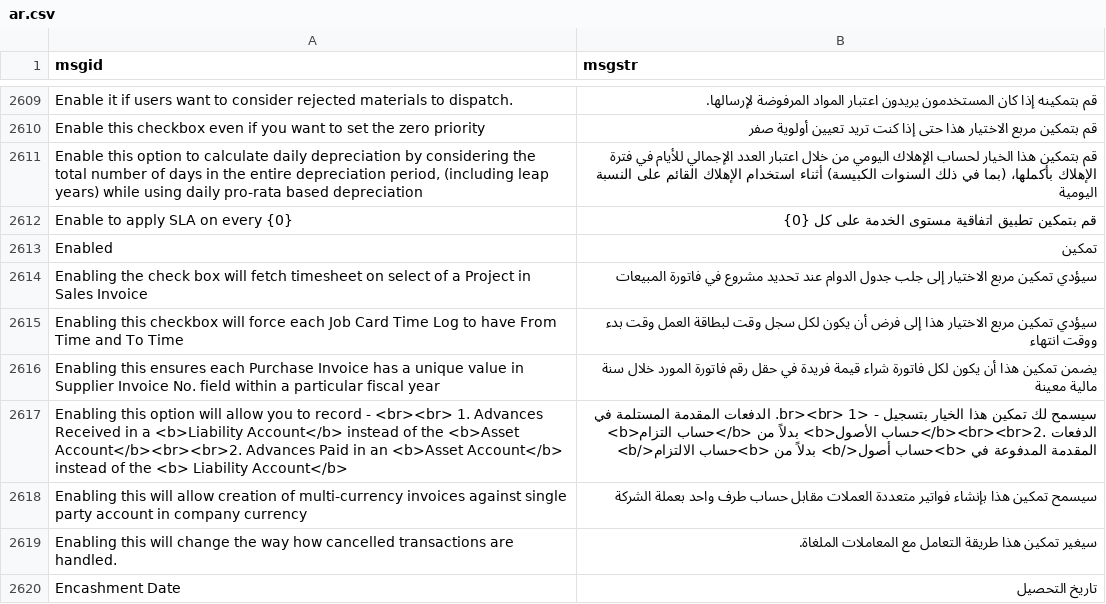
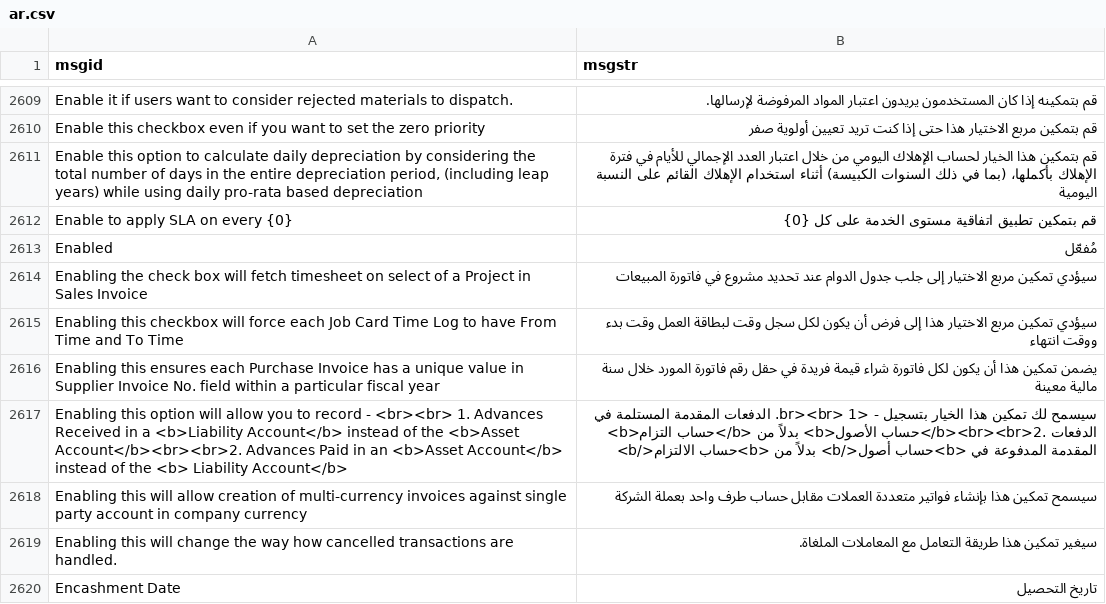
Before and after one commit to t-elatma/erpnext-arabic-full-translation, a CSV file: arabic_translations/locale/other-apps/v15/erpnext/erpnext/translations/ar.csv, drawn as a sheet; only a part is shown, gaps mark what is left out; the diff names each change by its address in the sheet, - before the commit and + after, or states it on an @@ line.

```diff
--- a/arabic_translations/locale/other-apps/v15/erpnext/erpnext/translations/ar.csv
+++ b/arabic_translations/locale/other-apps/v15/erpnext/erpnext/translations/ar.csv
-B2613 (msgstr): تمكين
+B2613 (msgstr): مُفعّل
```
Also changed, not shown: arabic_translations/locale/other-apps/v15/hrms/hrms/translations/ar.csv, 3 other files.
